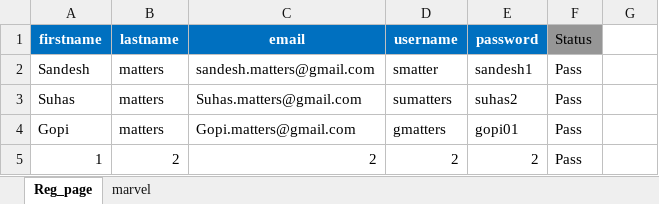
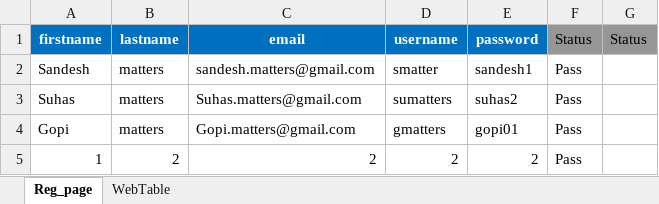
Before and after one commit to Sandeshmaiya/NewSelenium, an Excel workbook: src/dataprovider.xlsx, sheet Reg_page, drawn as a sheet; values as stored, in another font and other column widths than the file's, no borders; the diff names each change by its address in the sheet, - before the commit and + after, or states it on an @@ line.

```diff
--- a/src/dataprovider.xlsx (sheet Reg_page)
+++ b/src/dataprovider.xlsx (sheet Reg_page)
-sheet tab: marvel
+sheet tab: WebTable
-G1: (empty)
+G1: Status
-G1 fill: none
+G1 fill: #969696
```
Also changed, not shown: sheet WebTable, bin/dataprovider.xlsx, 39 other files.
